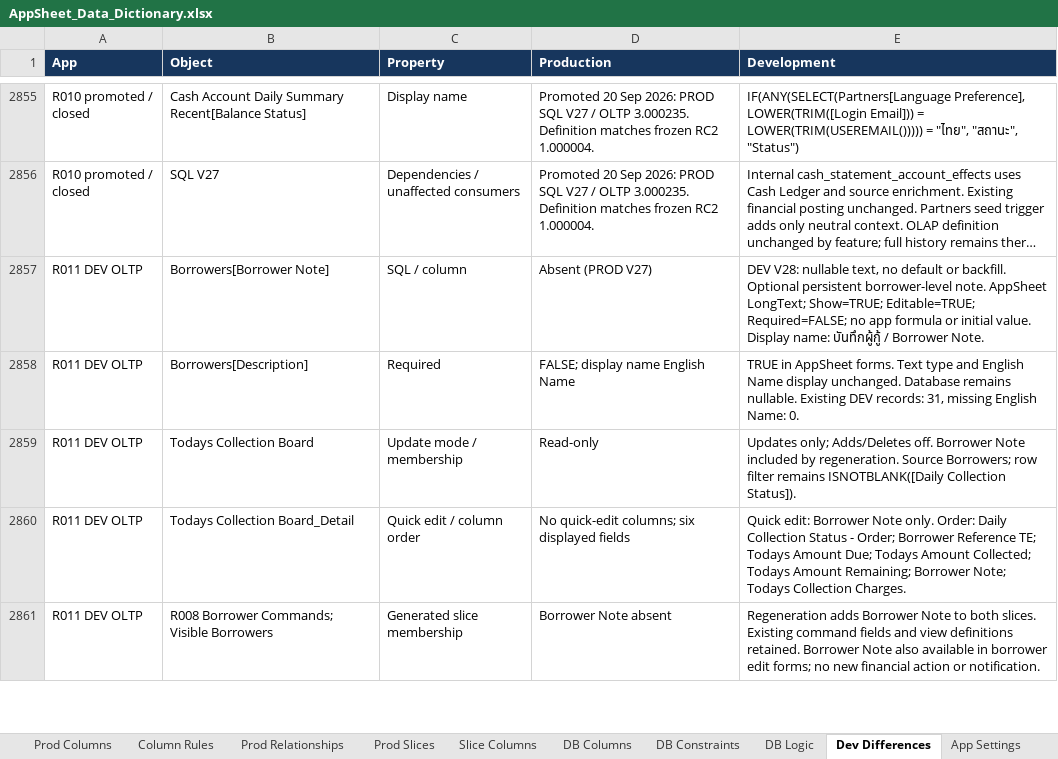
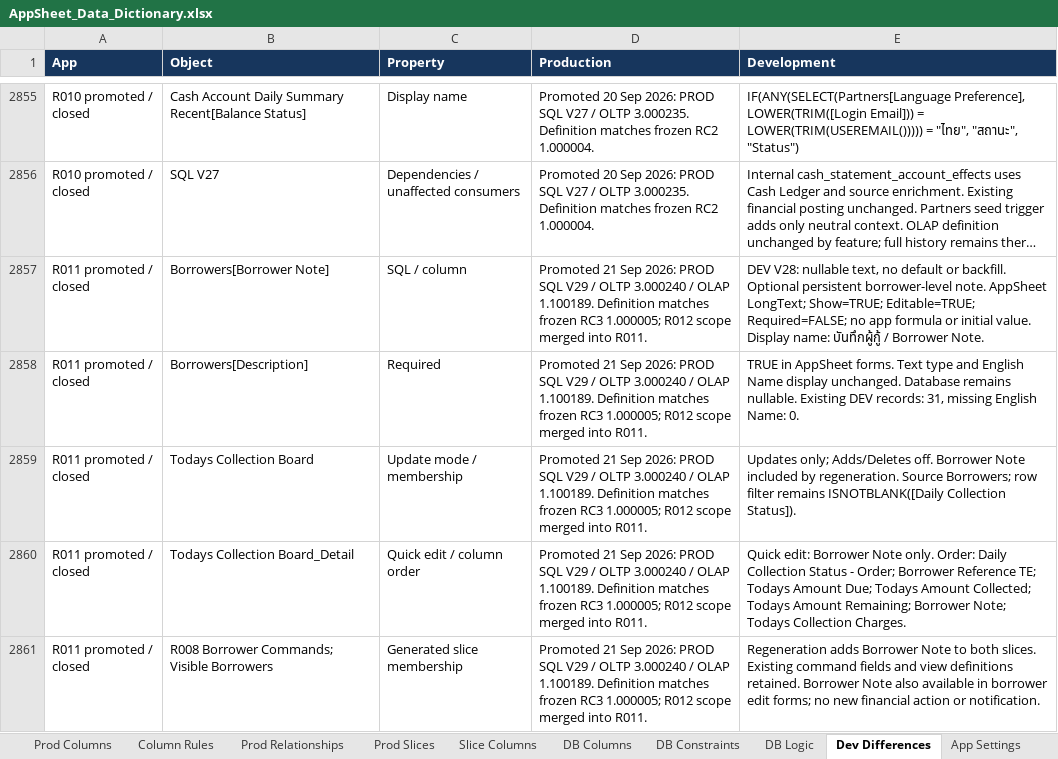
Before and after one commit to welct0407/MW-Credit-App, an Excel workbook: Documents/AppSheet_Data_Dictionary.xlsx, sheet Dev Differences, drawn as a sheet; only a part is shown, gaps mark what is left out; long unchanged cells end in …; values as stored, in another font and other column widths than the file's, no borders; the diff covers the shown part only; the diff names each change by its address in the sheet, - before the commit and + after, or states it on an @@ line.

Commit message:
Release R011 to production

```diff
--- a/Documents/AppSheet_Data_Dictionary.xlsx (sheet Dev Differences)
+++ b/Documents/AppSheet_Data_Dictionary.xlsx (sheet Dev Differences)
-A2857:A2861 (App): R011 DEV OLTP
+A2857:A2861 (App): R011 promoted / closed
-D2857 (Production): Absent (PROD V27)
+D2857 (Production): Promoted 21 Sep 2026: PROD SQL V29 / OLTP 3.000240 / OLAP 1.100189. Definition matches frozen RC3 1.000005; R012 scope merged into R011.
-D2858 (Production): FALSE; display name English Name
+D2858 (Production): Promoted 21 Sep 2026: PROD SQL V29 / OLTP 3.000240 / OLAP 1.100189. Definition matches frozen RC3 1.000005; R012 scope merged into R011.
-D2859 (Production): Read-only
+D2859 (Production): Promoted 21 Sep 2026: PROD SQL V29 / OLTP 3.000240 / OLAP 1.100189. Definition matches frozen RC3 1.000005; R012 scope merged into R011.
-D2860 (Production): No quick-edit columns; six displayed fields
+D2860 (Production): Promoted 21 Sep 2026: PROD SQL V29 / OLTP 3.000240 / OLAP 1.100189. Definition matches frozen RC3 1.000005; R012 scope merged into R011.
-D2861 (Production): Borrower Note absent
+D2861 (Production): Promoted 21 Sep 2026: PROD SQL V29 / OLTP 3.000240 / OLAP 1.100189. Definition matches frozen RC3 1.000005; R012 scope merged into R011.
```
Also changed, not shown: 30 edited cells elsewhere in this sheet, sheet Prod Columns, sheet App Settings, 20 other files.
